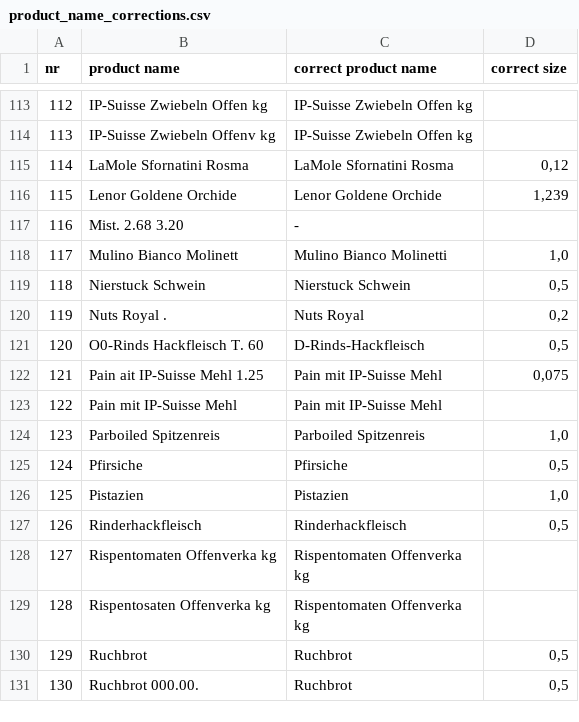
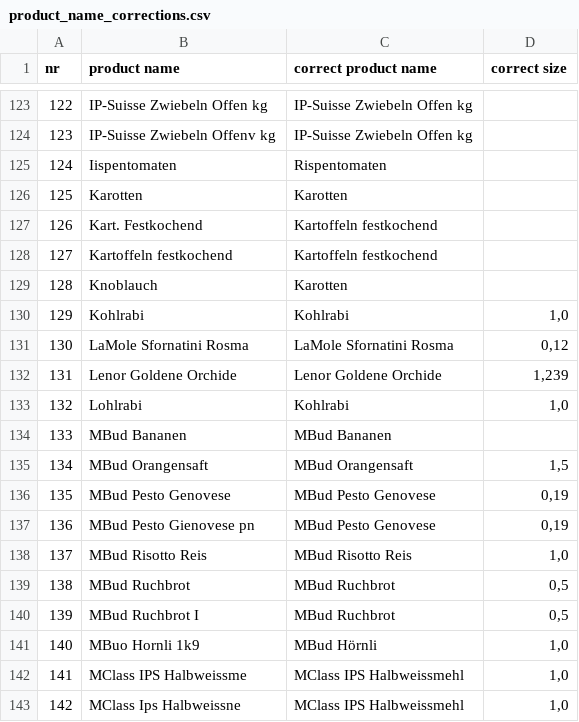
Before and after one commit to filip-rupniewski/receipt_parsing, a CSV file: correction_files/product_name_corrections.csv, drawn as a sheet; only a part is shown, gaps mark what is left out; the shorter side is filled out with more unchanged rows; the diff covers the shown part only; the diff names each change by its address in the sheet, - before the commit and + after, or states it on an @@ line.

```diff
--- a/correction_files/product_name_corrections.csv
+++ b/correction_files/product_name_corrections.csv
@@ column A (nr) renumbered from row 6 down @@
+row 125: 124 | Iispentomaten | Rispentomaten
+row 126: 125 | Karotten | Karotten
+row 127: 126 | Kart. Festkochend | Kartoffeln festkochend
+row 128: 127 | Kartoffeln festkochend | Kartoffeln festkochend
+row 129: 128 | Knoblauch | Karotten
+row 130: 129 | Kohlrabi | Kohlrabi | 1,0
+row 133: 132 | Lohlrabi | Kohlrabi | 1,0
+row 134: 133 | MBud Bananen | MBud Bananen
+row 135: 134 | MBud Orangensaft | MBud Orangensaft | 1,5
+row 136: 135 | MBud Pesto Genovese | MBud Pesto Genovese | 0,19
+row 137: 136 | MBud Pesto Gienovese pn | MBud Pesto Genovese | 0,19
+row 138: 137 | MBud Risotto Reis | MBud Risotto Reis | 1,0
+row 139: 138 | MBud Ruchbrot | MBud Ruchbrot | 0,5
+row 140: 139 | MBud Ruchbrot I | MBud Ruchbrot | 0,5
+row 141: 140 | MBuo Hornli 1k9 | MBud Hörnli | 1,0
+row 142: 141 | MClass IPS Halbweissme | MClass IPS Halbweissmehl | 1,0
+row 143: 142 | MClass Ips Halbweissne | MClass IPS Halbweissmehl | 1,0
```
Also changed, not shown: 29 added rows and 1 edited cell elsewhere in this file, correction_files/polish_translations.csv, correction_files/product_name_correction_template.csv, 4 other files.
